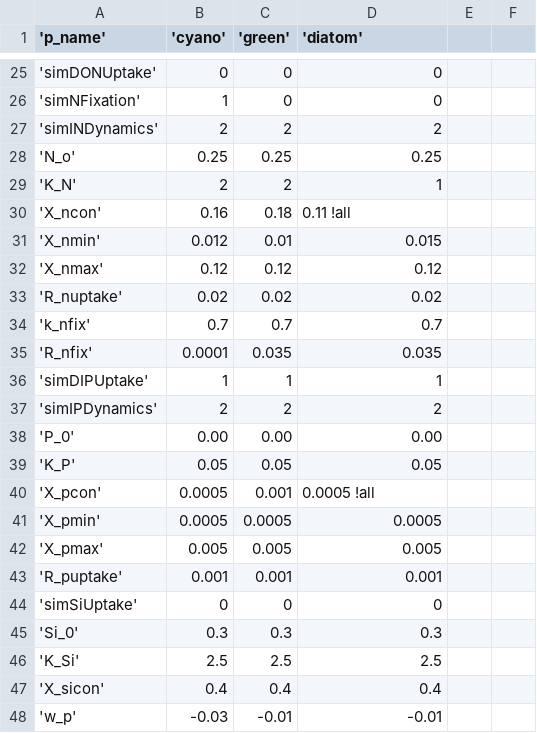
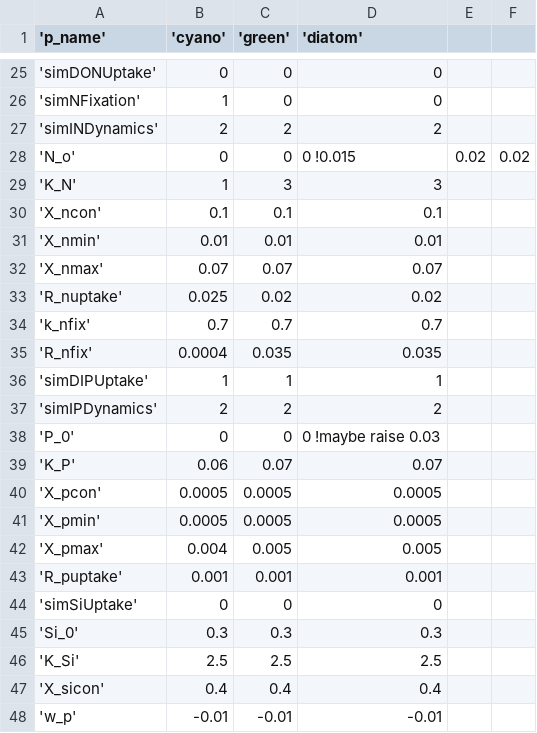
Before and after one commit to cayelan/bvr_glm, a CSV file: sims/spinup/plus1/aed/aed2_phyto_pars_12Jul2024.csv, drawn as a sheet; only a part is shown, gaps mark what is left out; the diff covers the shown part only.

```diff
--- a/sims/spinup/plus1/aed/aed2_phyto_pars_12Jul2024.csv
+++ b/sims/spinup/plus1/aed/aed2_phyto_pars_12Jul2024.csv
@@ -27,17 +27,17 @@
 'simINDynamics', 2, 2, 2
-'N_o', 0.25, 0.25, 0.25
-'K_N', 2, 2, 1
-'X_ncon', 0.16, 0.18, 0.11 !all
-'X_nmin', 0.012, 0.01, 0.015
-'X_nmax', 0.12, 0.12, 0.12
-'R_nuptake', 0.02, 0.02, 0.02
+'N_o', 0, 0, 0 !0.015, 0.02, 0.02
+'K_N', 1, 3, 3
+'X_ncon', 0.1, 0.1, 0.1
+'X_nmin', 0.01, 0.01, 0.01
+'X_nmax', 0.07, 0.07, 0.07
+'R_nuptake', 0.025, 0.02, 0.02
 'k_nfix', 0.7, 0.7, 0.7
-'R_nfix', 0.0001, 0.035, 0.035
+'R_nfix', 0.0004, 0.035, 0.035
 'simDIPUptake', 1, 1, 1
 'simIPDynamics', 2, 2, 2
-'P_0', 0.00, 0.00, 0.00
-'K_P', 0.05, 0.05, 0.05
-'X_pcon', 0.0005, 0.001, 0.0005 !all
+'P_0', 0, 0, 0 !maybe raise 0.03
+'K_P', 0.06, 0.07, 0.07
+'X_pcon', 0.0005, 0.0005, 0.0005
 'X_pmin', 0.0005, 0.0005, 0.0005
-'X_pmax', 0.005, 0.005, 0.005
+'X_pmax', 0.004, 0.005, 0.005
 'R_puptake', 0.001, 0.001, 0.001
@@ -47,2 +47,2 @@
 'X_sicon', 0.4, 0.4, 0.4
-'w_p', -0.03, -0.01, -0.01
+'w_p', -0.01, -0.01, -0.01
```
Also changed, not shown: 11 edited cells elsewhere in this file, sims/spinup/plus1/aed/aed_zoop_pars_3groups_4Sep2024.csv, sims/spinup/plus10/aed/aed2_phyto_pars_12Jul2024.csv, 20 other files.
